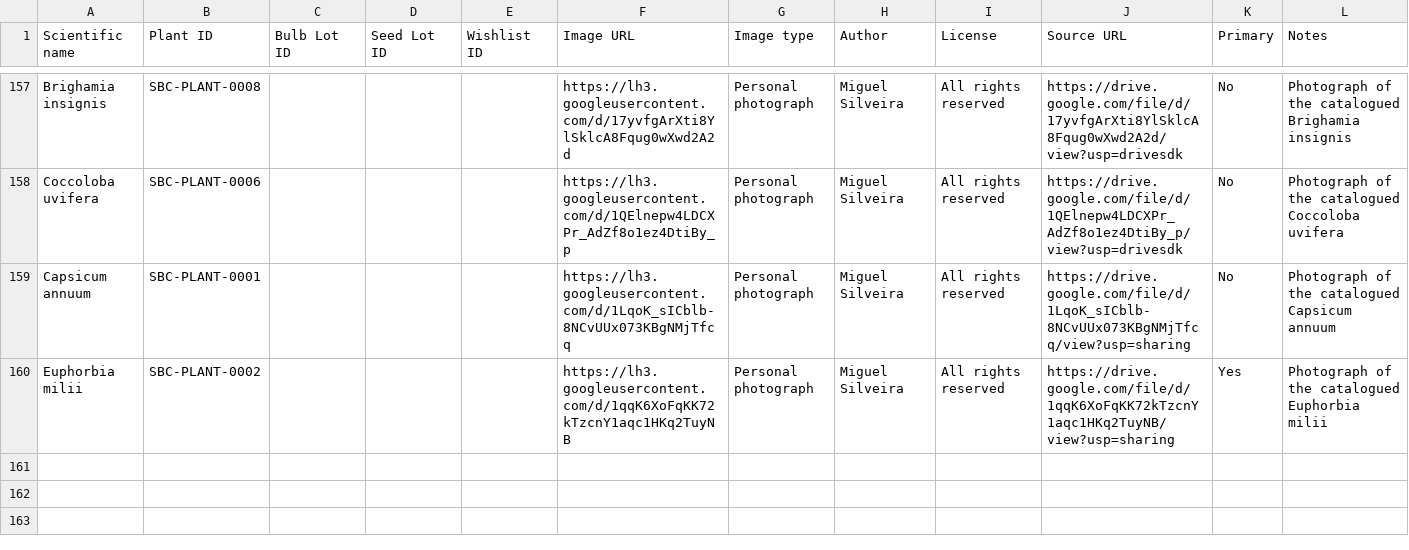
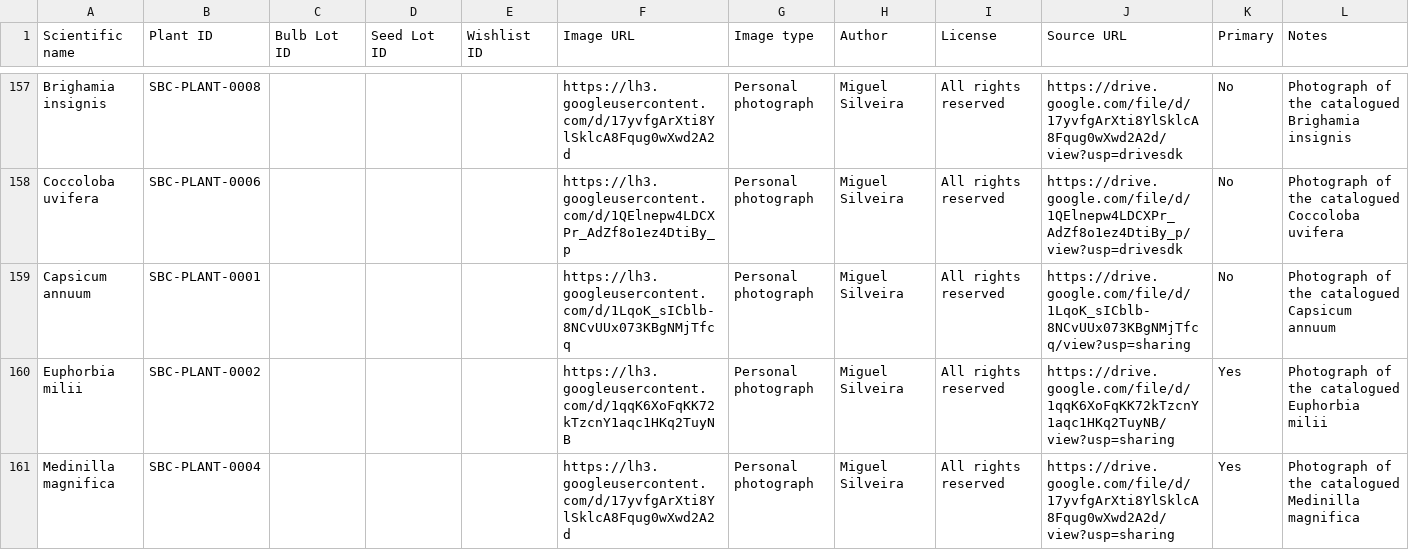
Before and after one commit to Driftwoodye/Driftwood-Garden, a CSV file: images.csv, drawn as a sheet; only a part is shown, gaps mark what is left out; the diff names each change by its address in the sheet, - before the commit and + after, or states it on an @@ line.

```diff
--- a/images.csv
+++ b/images.csv
+row 161: Medinilla magnifica | SBC-PLANT-0004 |  |  |  | https://lh3.googleusercontent.com/d/17yvfgArXti8YlSklcA8Fqug0wXwd2A2d | Personal photograph | Miguel Silveira | All rights reserved | https://drive.google.com/file/d/17yvfgArXti8YlSklcA8Fqug0wXwd2A2d/view?usp=sharing | Yes | Photograph of the catalogued Medinilla magnifica
```
